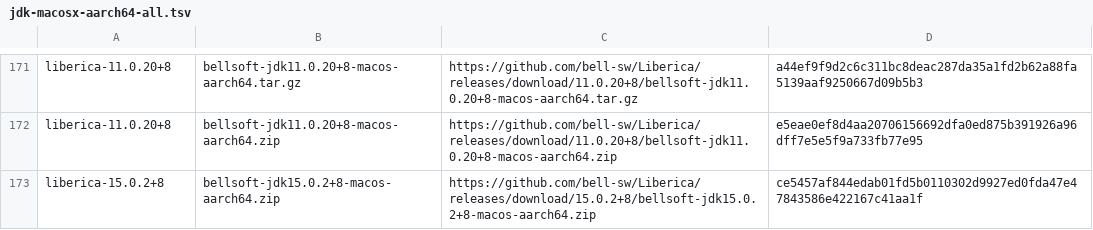
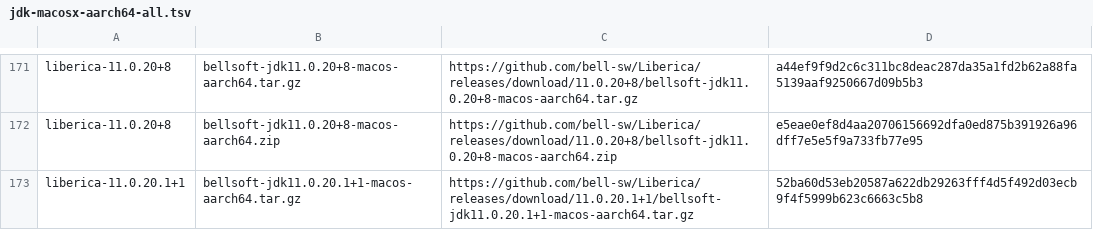
Before and after one commit to mise-plugins/rtx-java, a TSV file: data/jdk-macosx-aarch64-all.tsv, drawn as a sheet; only a part is shown, gaps mark what is left out; the shorter side is filled out with more unchanged rows; the diff covers the shown part only.

Commit message:
Update Java release data

```diff
--- a/data/jdk-macosx-aarch64-all.tsv
+++ b/data/jdk-macosx-aarch64-all.tsv
@@ -172 +172,2 @@ liberica-11.0.20+8	bellsoft-jdk11.0.20+8-macos-aarch64.tar.gz	https://github.com
 liberica-11.0.20+8	bellsoft-jdk11.0.20+8-macos-aarch64.zip	https://github.com/bell-sw/Liberica/releases/download/11.0.20+8/bellsoft-jdk11.0.20+8-macos-aarch64.zip	e5eae0ef8d4aa20706156692dfa0ed875b391926a96dff7e5e5f9a733fb77e95
+liberica-11.0.20.1+1	bellsoft-jdk11.0.20.1+1-macos-aarch64.tar.gz	https://github.com/bell-sw/Liberica/releases/download/11.0.20.1+1/bellsoft-jdk11.0.20.1+1-macos-aarch64.tar.gz	52ba60d53eb20587a622db29263fff4d5f492d03ecb9f4f5999b623c6663c5b8
```
Also changed, not shown: 22 added rows elsewhere in this file, data/jdk-macosx-aarch64-ga.tsv, data/jdk-macosx-aarch64.tsv, 22 other files.
